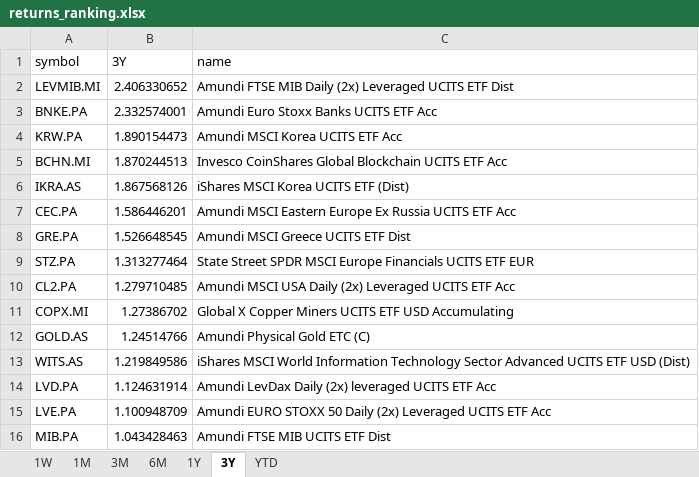
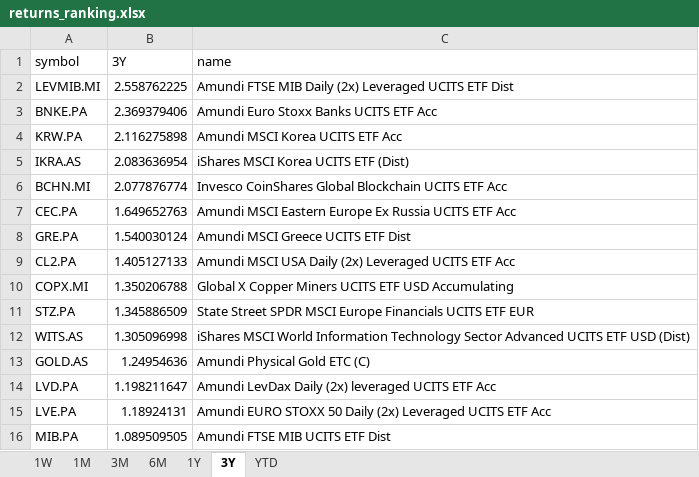
Before and after one commit to laceto/myfinance2, an Excel workbook: data/results/etf/returns_ranking.xlsx, sheet 3Y, drawn as a sheet; values as stored, in another font and other column widths than the file's, no borders; removed rows and columns are numbered as before the commit, all else as after; the diff names each change by its address in the sheet, - before the commit and + after, or states it on an @@ line.

```diff
--- a/data/results/etf/returns_ranking.xlsx (sheet 3Y)
+++ b/data/results/etf/returns_ranking.xlsx (sheet 3Y)
-B2 (3Y): 2.406330652
+B2 (3Y): 2.558762225
-B3 (3Y): 2.332574001
+B3 (3Y): 2.369379406
-B4 (3Y): 1.890154473
+B4 (3Y): 2.116275898
-row 5: BCHN.MI | 1.870244513 | Invesco CoinShares Global Blockchain UCITS ETF Acc
-B5 (3Y): 1.867568126
+B5 (3Y): 2.083636954
+row 6: BCHN.MI | 2.077876774 | Invesco CoinShares Global Blockchain UCITS ETF Acc
-B7 (3Y): 1.586446201
+B7 (3Y): 1.649652763
-B8 (3Y): 1.526648545
+B8 (3Y): 1.540030124
-row 9: STZ.PA | 1.313277464 | State Street SPDR MSCI Europe Financials UCITS ETF EUR
-B9 (3Y): 1.279710485
+B9 (3Y): 1.405127133
-B10 (3Y): 1.27386702
+B10 (3Y): 1.350206788
-row 12: GOLD.AS | 1.24514766 | Amundi Physical Gold ETC (C)
+row 11: STZ.PA | 1.345886509 | State Street SPDR MSCI Europe Financials UCITS ETF EUR
-B12 (3Y): 1.219849586
+B12 (3Y): 1.305096998
+row 13: GOLD.AS | 1.24954636 | Amundi Physical Gold ETC (C)
-B14 (3Y): 1.124631914
+B14 (3Y): 1.198211647
-B15 (3Y): 1.100948709
+B15 (3Y): 1.18924131
-B16 (3Y): 1.043428463
+B16 (3Y): 1.089509505
```
Also changed, not shown: sheet 1W, sheet 1M, sheet 3M, sheet 6M, sheet 1Y, sheet YTD, 2 other files.
